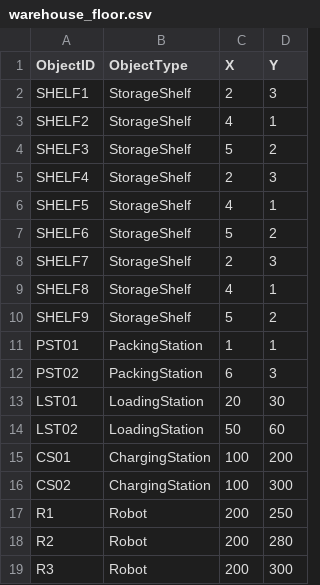
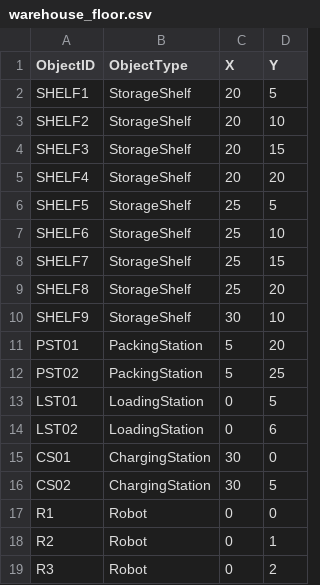
Before and after one commit to saidurrsaied/FH-Java-2025, a CSV file: WarehouseManagementSystem/data/warehouse_floor.csv, drawn as a sheet.

```diff
--- a/WarehouseManagementSystem/data/warehouse_floor.csv
+++ b/WarehouseManagementSystem/data/warehouse_floor.csv
@@ -1,19 +1,19 @@
 ObjectID,ObjectType,X,Y
-SHELF1,StorageShelf,2,3
-SHELF2,StorageShelf,4,1
-SHELF3,StorageShelf,5,2
-SHELF4,StorageShelf,2,3
-SHELF5,StorageShelf,4,1
-SHELF6,StorageShelf,5,2
-SHELF7,StorageShelf,2,3
-SHELF8,StorageShelf,4,1
-SHELF9,StorageShelf,5,2
-PST01,PackingStation,1,1
-PST02,PackingStation,6,3
-LST01,LoadingStation,20,30
-LST02,LoadingStation,50,60
-CS01,ChargingStation,100,200
-CS02,ChargingStation,100,300
-R1,Robot,200,250
-R2,Robot,200,280
-R3,Robot,200,300
+SHELF1,StorageShelf,20,5
+SHELF2,StorageShelf,20,10
+SHELF3,StorageShelf,20,15
+SHELF4,StorageShelf,20,20
+SHELF5,StorageShelf,25,5
+SHELF6,StorageShelf,25,10
+SHELF7,StorageShelf,25,15
+SHELF8,StorageShelf,25,20
+SHELF9,StorageShelf,30,10
+PST01,PackingStation,5,20
+PST02,PackingStation,5,25
+LST01,LoadingStation,0,5
+LST02,LoadingStation,0,6
+CS01,ChargingStation,30,0
+CS02,ChargingStation,30,5
+R1,Robot,0,0
+R2,Robot,0,1
+R3,Robot,0,2
```
Also changed, not shown: 20 other files.
